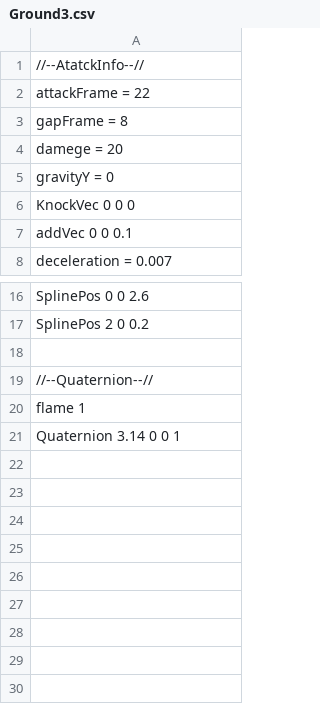
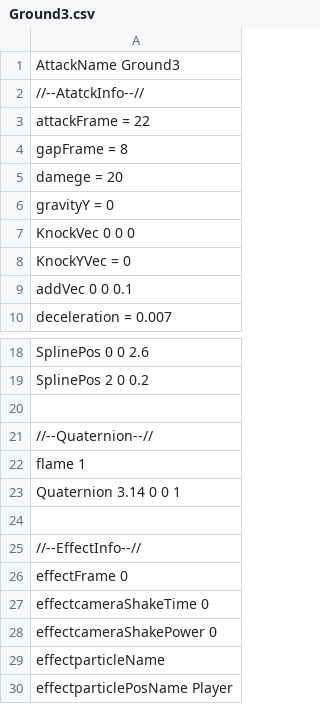
Before and after one commit to Rion1127/63GameProject, a CSV file: application/Resources/Attack/AttackInfo/Ground3.csv, drawn as a sheet; only a part is shown, gaps mark what is left out; the diff names each change by its address in the sheet, - before the commit and + after, or states it on an @@ line.

```diff
--- a/application/Resources/Attack/AttackInfo/Ground3.csv
+++ b/application/Resources/Attack/AttackInfo/Ground3.csv
+row 1: AttackName Ground3
+row 8: KnockYVec = 0
+row 24: (empty)
+row 25: //--EffectInfo--//
+row 26: effectFrame 0
+row 27: effectcameraShakeTime 0
+row 28: effectcameraShakePower 0
+row 29: effectparticleName
+row 30: effectparticlePosName Player
```
Also changed, not shown: application/Resources/Attack/AttackInfo/Air3.csv, application/Resources/Attack/AttackInfo/AirSweep.csv, 14 other files.
